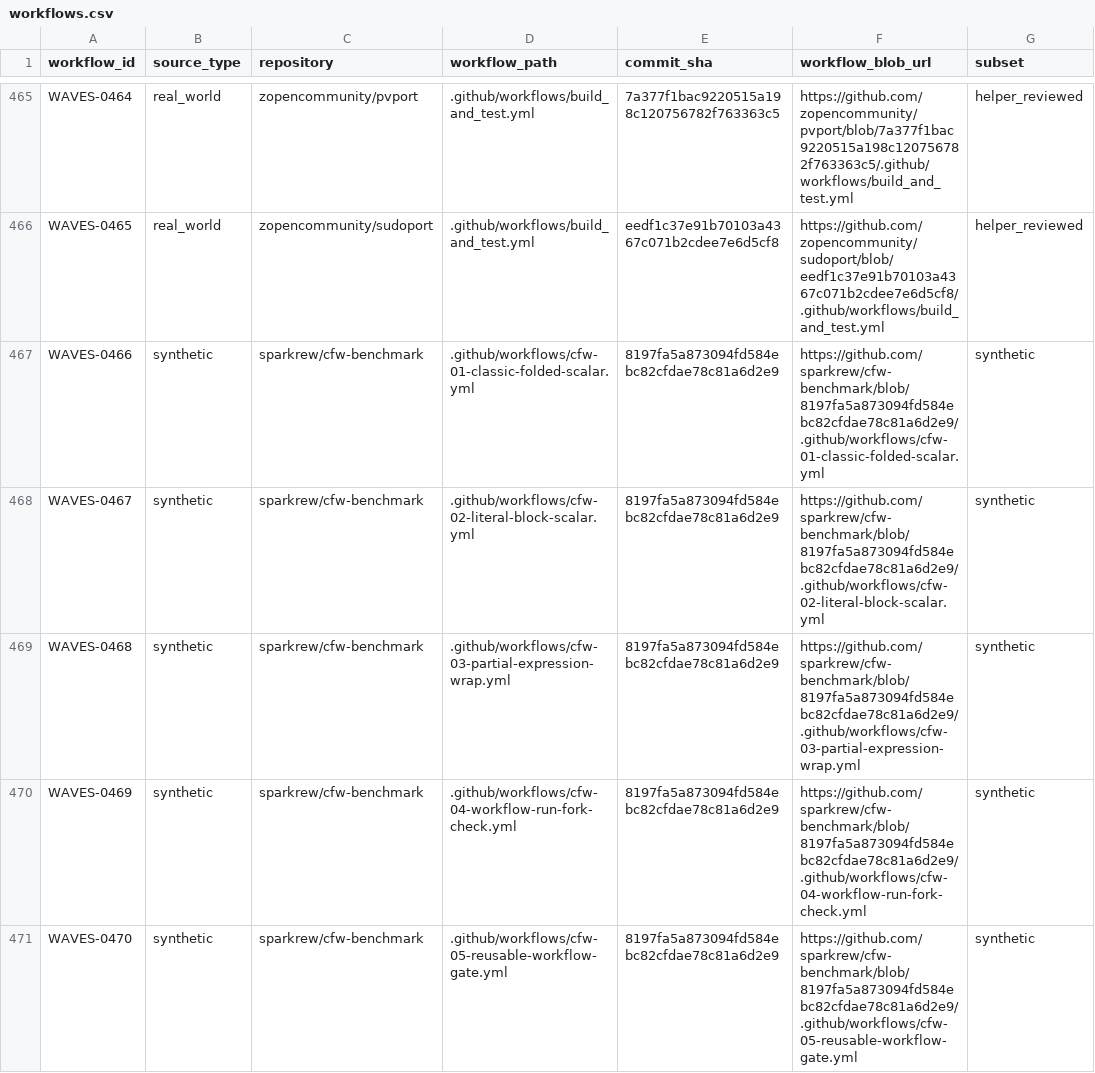
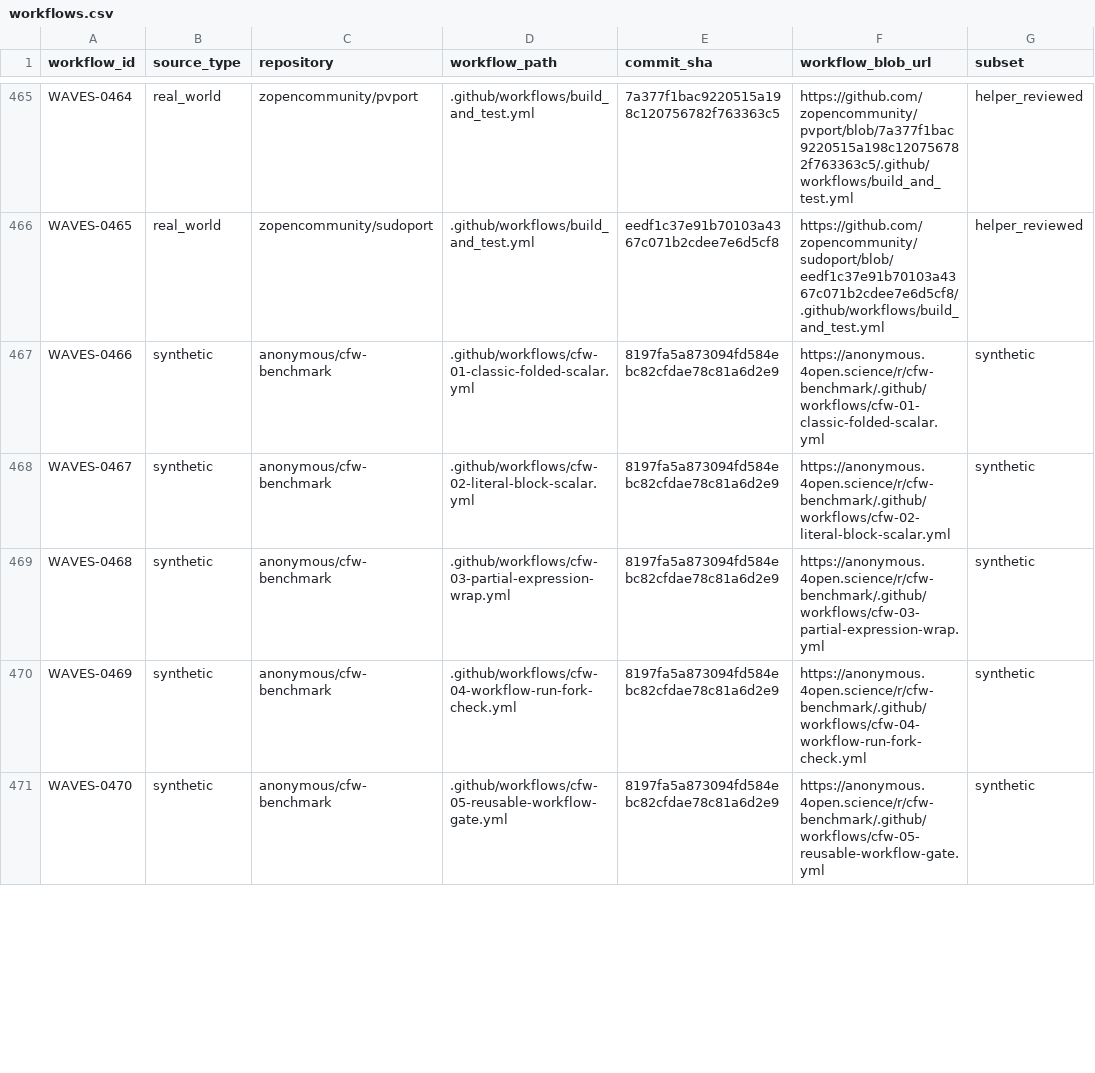
Before and after one commit to sparkrew/waves, a CSV file: data/workflows.csv, drawn as a sheet; only a part is shown, gaps mark what is left out; the diff covers the shown part only; the diff names each change by its address in the sheet, - before the commit and + after, or states it on an @@ line.

```diff
--- a/data/workflows.csv
+++ b/data/workflows.csv
-C467:C471 (repository): sparkrew/cfw-benchmark
+C467:C471 (repository): anonymous/cfw-benchmark
-F467 (workflow_blob_url): https://github.com/sparkrew/cfw-benchmark/blob/8197fa5a873094fd584ebc82cfdae78c81a6d2e9/.github/workflows/cfw-01-classic-folded-scalar.yml
+F467 (workflow_blob_url): https://anonymous.4open.science/r/cfw-benchmark/.github/workflows/cfw-01-classic-folded-scalar.yml
-F468 (workflow_blob_url): https://github.com/sparkrew/cfw-benchmark/blob/8197fa5a873094fd584ebc82cfdae78c81a6d2e9/.github/workflows/cfw-02-literal-block-scalar.yml
+F468 (workflow_blob_url): https://anonymous.4open.science/r/cfw-benchmark/.github/workflows/cfw-02-literal-block-scalar.yml
-F469 (workflow_blob_url): https://github.com/sparkrew/cfw-benchmark/blob/8197fa5a873094fd584ebc82cfdae78c81a6d2e9/.github/workflows/cfw-03-partial-expression-wrap.yml
+F469 (workflow_blob_url): https://anonymous.4open.science/r/cfw-benchmark/.github/workflows/cfw-03-partial-expression-wrap.yml
-F470 (workflow_blob_url): https://github.com/sparkrew/cfw-benchmark/blob/8197fa5a873094fd584ebc82cfdae78c81a6d2e9/.github/workflows/cfw-04-workflow-run-fork-check.yml
+F470 (workflow_blob_url): https://anonymous.4open.science/r/cfw-benchmark/.github/workflows/cfw-04-workflow-run-fork-check.yml
-F471 (workflow_blob_url): https://github.com/sparkrew/cfw-benchmark/blob/8197fa5a873094fd584ebc82cfdae78c81a6d2e9/.github/workflows/cfw-05-reusable-workflow-gate.yml
+F471 (workflow_blob_url): https://anonymous.4open.science/r/cfw-benchmark/.github/workflows/cfw-05-reusable-workflow-gate.yml
```
Also changed, not shown: 10 edited cells elsewhere in this file, data/labels.csv, 48 other files.
